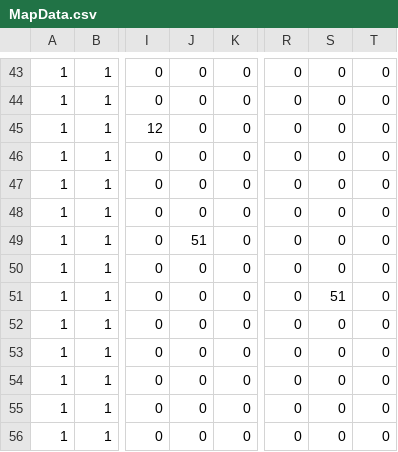
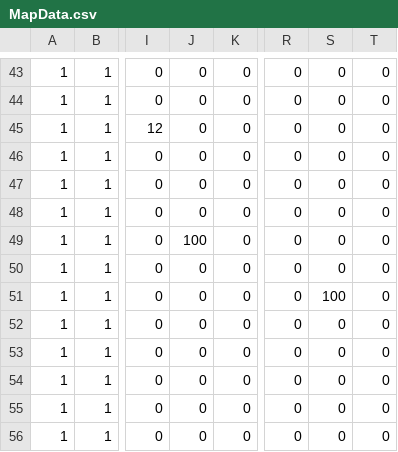
Before and after one commit to chaikemewtwo/Aim-for-the-star, a CSV file: StarFish_Project/Map/MapData/MapData.csv, drawn as a sheet; only a part is shown, gaps mark what is left out; the diff names each change by its address in the sheet, - before the commit and + after, or states it on an @@ line.

```diff
--- a/StarFish_Project/Map/MapData/MapData.csv
+++ b/StarFish_Project/Map/MapData/MapData.csv
-J49: 51
+J49: 100
-S51: 51
+S51: 100
```
Also changed, not shown: 9 other files.
